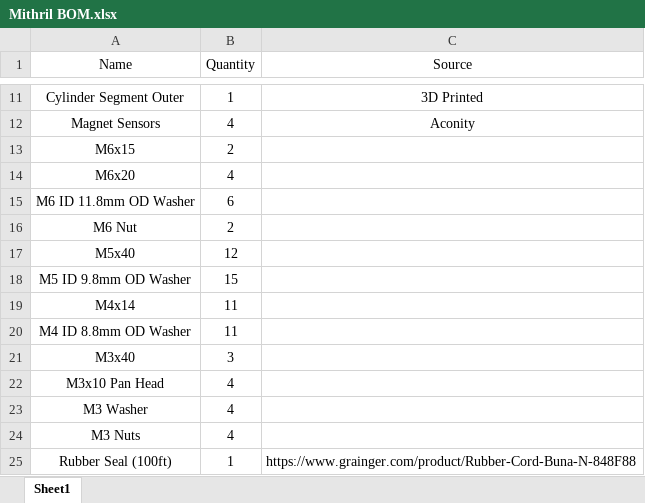
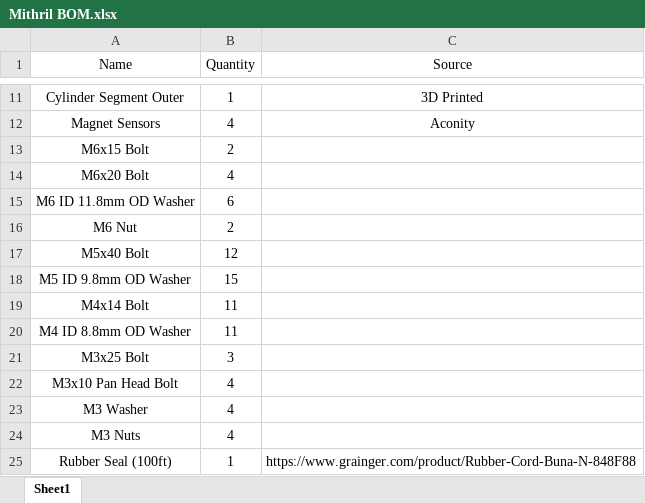
Before and after one commit to ARTS-Laboratory/In-situ-monitoring-of-powder-bed-fusion-additive-manufacturing, an Excel workbook: system_development/Mithril/v0.4/Mithril BOM.xlsx, sheet Sheet1, drawn as a sheet; only a part is shown, gaps mark what is left out; values as stored, in another font and other column widths than the file's, no borders; the diff names each change by its address in the sheet, - before the commit and + after, or states it on an @@ line.

```diff
--- a/system_development/Mithril/v0.4/Mithril BOM.xlsx (sheet Sheet1)
+++ b/system_development/Mithril/v0.4/Mithril BOM.xlsx (sheet Sheet1)
-A13 (Name): M6x15
+A13 (Name): M6x15 Bolt
-A14 (Name): M6x20
+A14 (Name): M6x20 Bolt
-A17 (Name): M5x40
+A17 (Name): M5x40 Bolt
-A19 (Name): M4x14
+A19 (Name): M4x14 Bolt
-A21 (Name): M3x40
+A21 (Name): M3x25 Bolt
-A22 (Name): M3x10 Pan Head
+A22 (Name): M3x10 Pan Head Bolt
```
Also changed, not shown: 20 other files.
